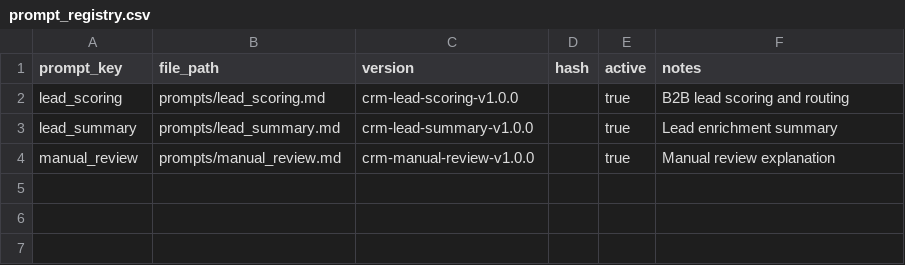
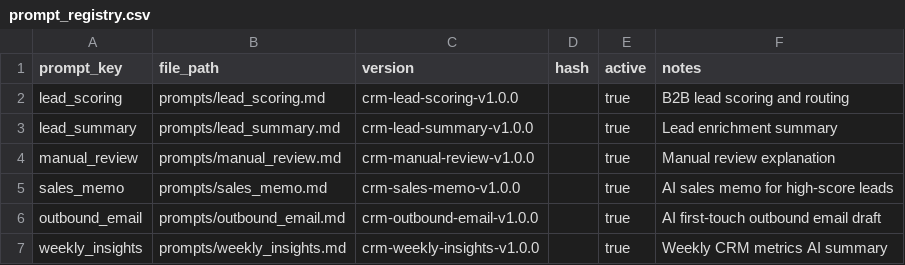
Before and after one commit to nanlindev/crm-workflow, a CSV file: sheets/template/prompt_registry.csv, drawn as a sheet.

```diff
--- a/sheets/template/prompt_registry.csv
+++ b/sheets/template/prompt_registry.csv
@@ -4 +4,4 @@ lead_summary,prompts/lead_summary.md,crm-lead-summary-v1.0.0,,true,Lead enrichme
 manual_review,prompts/manual_review.md,crm-manual-review-v1.0.0,,true,Manual review explanation
+sales_memo,prompts/sales_memo.md,crm-sales-memo-v1.0.0,,true,AI sales memo for high-score leads
+outbound_email,prompts/outbound_email.md,crm-outbound-email-v1.0.0,,true,AI first-touch outbound email draft
+weekly_insights,prompts/weekly_insights.md,crm-weekly-insights-v1.0.0,,true,Weekly CRM metrics AI summary
```
Also changed, not shown: sheets/template/config_main.csv, sheets/template/config_notifications.csv, 42 other files.
